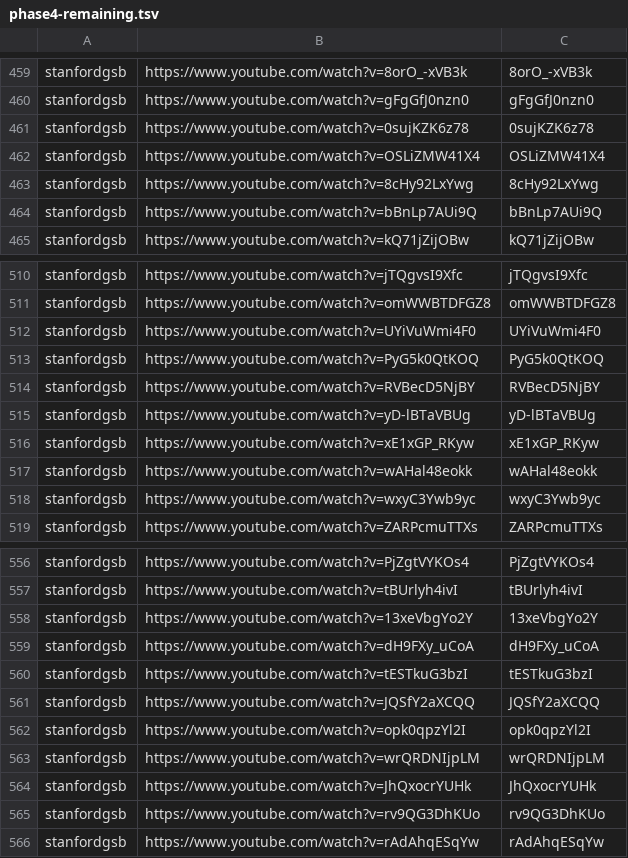
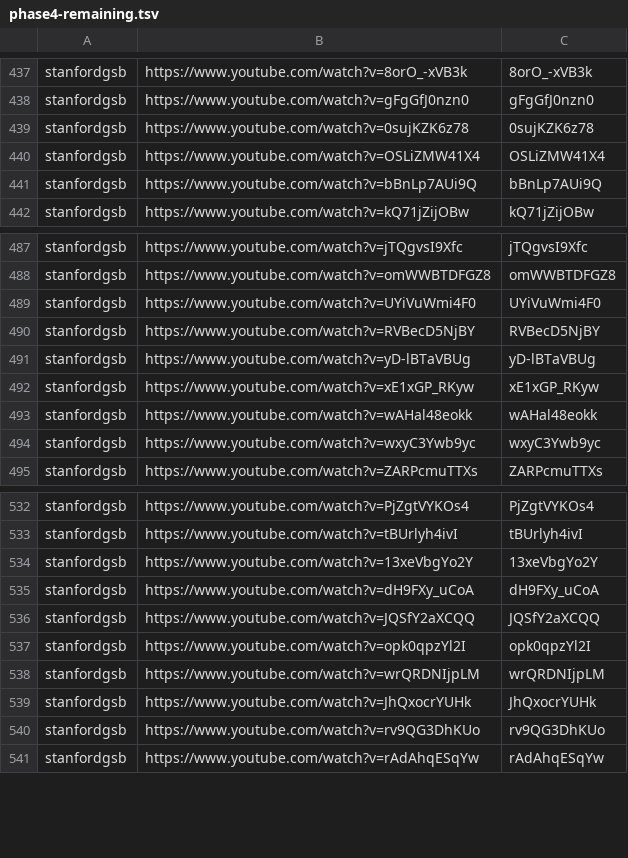
Before and after one commit to tech-nirmata/yt-deep-knowledge-distributed, a TSV file: queue/phase4-remaining.tsv, drawn as a sheet; only a part is shown, gaps mark what is left out; the diff covers the shown part only.

```diff
--- a/queue/phase4-remaining.tsv
+++ b/queue/phase4-remaining.tsv
@@ -462,3 +440,2 @@ stanfordgsb	https://www.youtube.com/watch?v=0sujKZK6z78	0sujKZK6z78
 stanfordgsb	https://www.youtube.com/watch?v=OSLiZMW41X4	OSLiZMW41X4
-stanfordgsb	https://www.youtube.com/watch?v=8cHy92LxYwg	8cHy92LxYwg
 stanfordgsb	https://www.youtube.com/watch?v=bBnLp7AUi9Q	bBnLp7AUi9Q
@@ -512,3 +489,2 @@ stanfordgsb	https://www.youtube.com/watch?v=omWWBTDFGZ8	omWWBTDFGZ8
 stanfordgsb	https://www.youtube.com/watch?v=UYiVuWmi4F0	UYiVuWmi4F0
-stanfordgsb	https://www.youtube.com/watch?v=PyG5k0QtKOQ	PyG5k0QtKOQ
 stanfordgsb	https://www.youtube.com/watch?v=RVBecD5NjBY	RVBecD5NjBY
@@ -559,3 +535,2 @@ stanfordgsb	https://www.youtube.com/watch?v=13xeVbgYo2Y	13xeVbgYo2Y
 stanfordgsb	https://www.youtube.com/watch?v=dH9FXy_uCoA	dH9FXy_uCoA
-stanfordgsb	https://www.youtube.com/watch?v=tESTkuG3bzI	tESTkuG3bzI
 stanfordgsb	https://www.youtube.com/watch?v=JQSfY2aXCQQ	JQSfY2aXCQQ
```
Also changed, not shown: 22 removed rows elsewhere in this file.
